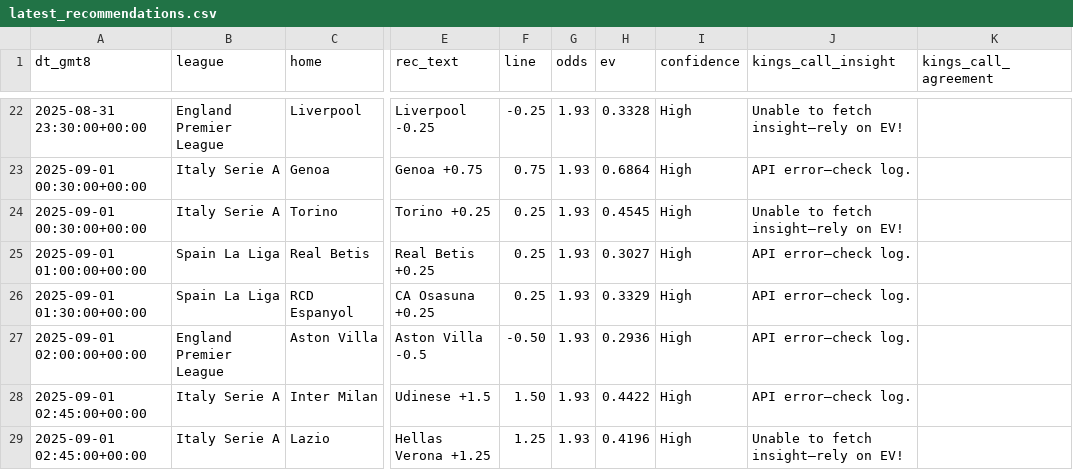
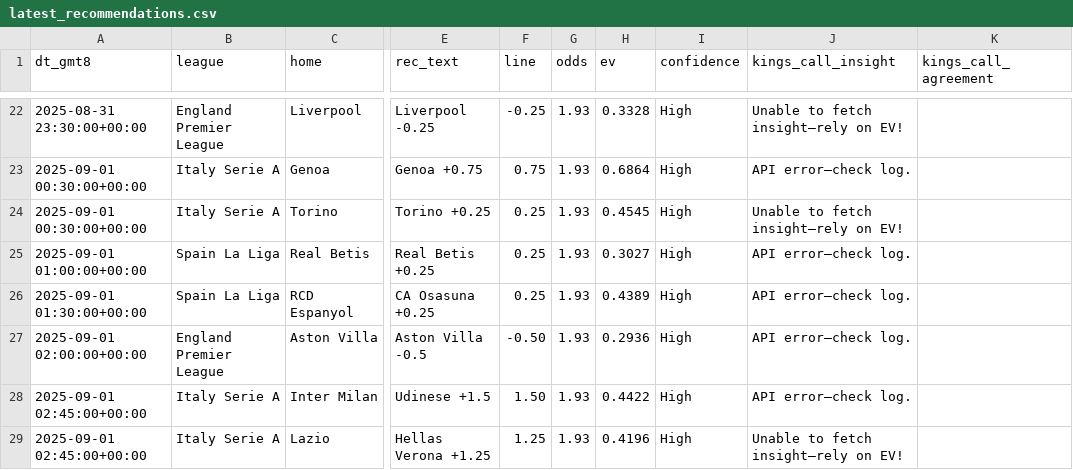
Before and after one commit to pythonchan8888/GBM, a CSV file: site/latest_recommendations.csv, drawn as a sheet; only a part is shown, gaps mark what is left out; the diff names each change by its address in the sheet, - before the commit and + after, or states it on an @@ line.

```diff
--- a/site/latest_recommendations.csv
+++ b/site/latest_recommendations.csv
-H26 (ev): 0.3329
+H26 (ev): 0.4389
```
Also changed, not shown: site/bankroll_series_90d.csv, site/kings_call_debug.csv, 15 other files.
